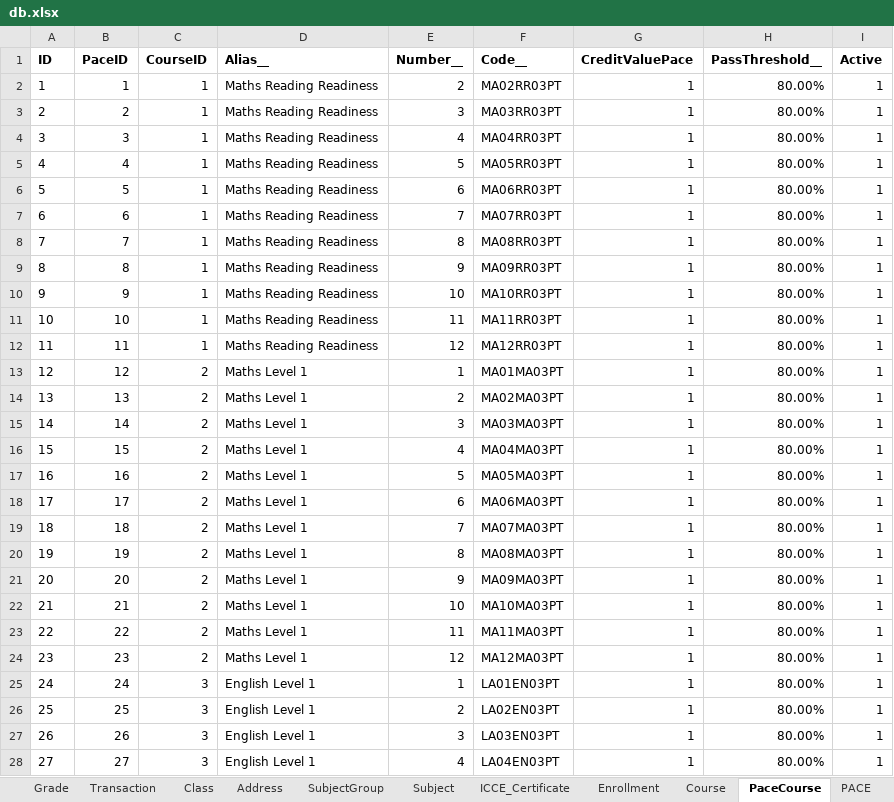
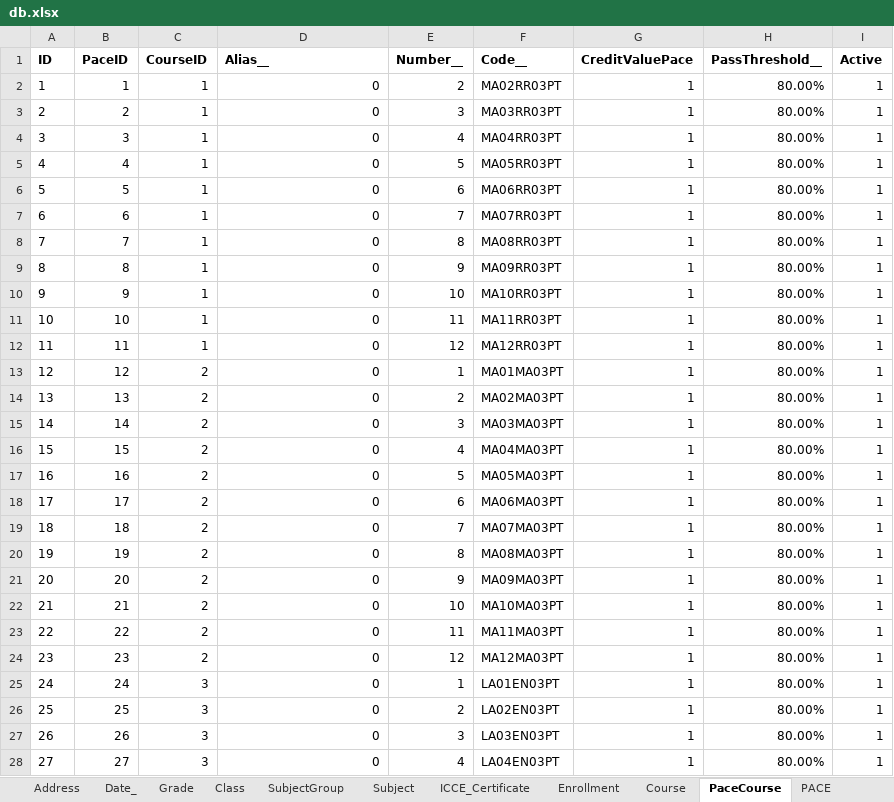
Before and after one commit to yartow/DatabACE, an Excel workbook: 01. Data/db.xlsx, sheet PaceCourse, drawn as a sheet; only a part is shown; values as stored, in another font and other column widths than the file's, no borders; the diff covers the shown part only; the diff names each change by its address in the sheet, - before the commit and + after, or states it on an @@ line.

```diff
--- a/01. Data/db.xlsx (sheet PaceCourse)
+++ b/01. Data/db.xlsx (sheet PaceCourse)
@@ sheet tab order changed: Address | Date_ | Grade | Class | SubjectGroup | Subject | ICCE_Certificate | Enrollment | Course | PaceCourse | PACE @@
-D2:D12 (Alias__): Maths Reading Readiness
+D2:D12 (Alias__): 0
-D13:D24 (Alias__): Maths Level 1
+D13:D24 (Alias__): 0
-D25:D28 (Alias__): English Level 1
+D25:D28 (Alias__): 0
```
Also changed, not shown: 1261 edited cells elsewhere in this sheet, sheet Person, sheet PACE, sheet Transaction, sheet CourseWorkICCE_Certificate, sheet Address, sheet Course, other sheet tabs, formulas that keep their value, hidden cells.
